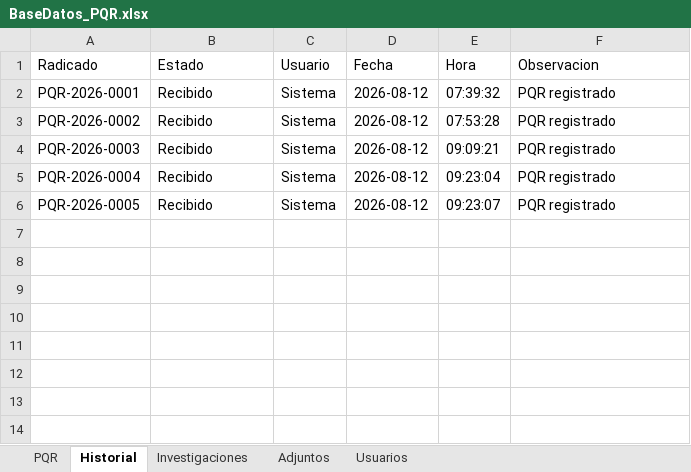
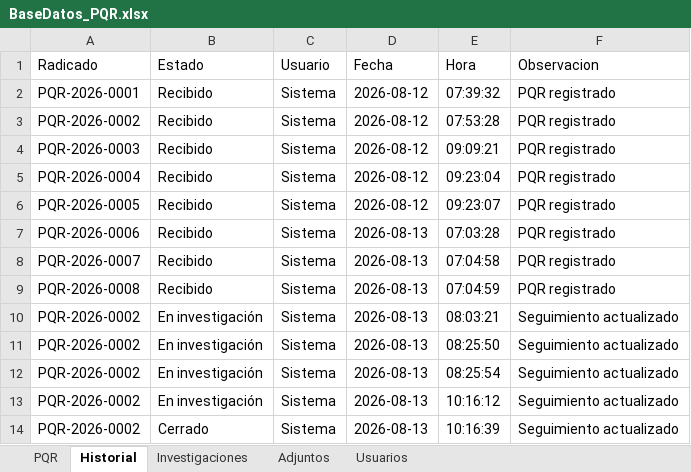
Before and after one commit to elianbenitez56-ctrl/Sistema-PQR, an Excel workbook: BaseDatos_PQR.xlsx, sheet Historial, drawn as a sheet; values as stored, in another font and other column widths than the file's, no borders; the diff names each change by its address in the sheet, - before the commit and + after, or states it on an @@ line.

Commit message:
Actualizacion sistema PQR

```diff
--- a/BaseDatos_PQR.xlsx (sheet Historial)
+++ b/BaseDatos_PQR.xlsx (sheet Historial)
+row 7: PQR-2026-0006 | Recibido | Sistema | 2026-08-13 | 07:03:28 | PQR registrado
+row 8: PQR-2026-0007 | Recibido | Sistema | 2026-08-13 | 07:04:58 | PQR registrado
+row 9: PQR-2026-0008 | Recibido | Sistema | 2026-08-13 | 07:04:59 | PQR registrado
+row 10: PQR-2026-0002 | En investigación | Sistema | 2026-08-13 | 08:03:21 | Seguimiento actualizado
+row 11: PQR-2026-0002 | En investigación | Sistema | 2026-08-13 | 08:25:50 | Seguimiento actualizado
+row 12: PQR-2026-0002 | En investigación | Sistema | 2026-08-13 | 08:25:54 | Seguimiento actualizado
+row 13: PQR-2026-0002 | En investigación | Sistema | 2026-08-13 | 10:16:12 | Seguimiento actualizado
+row 14: PQR-2026-0002 | Cerrado | Sistema | 2026-08-13 | 10:16:39 | Seguimiento actualizado
```
Also changed, not shown: sheet Usuarios, sheet PQR, sheet Investigaciones, 8 other files.
